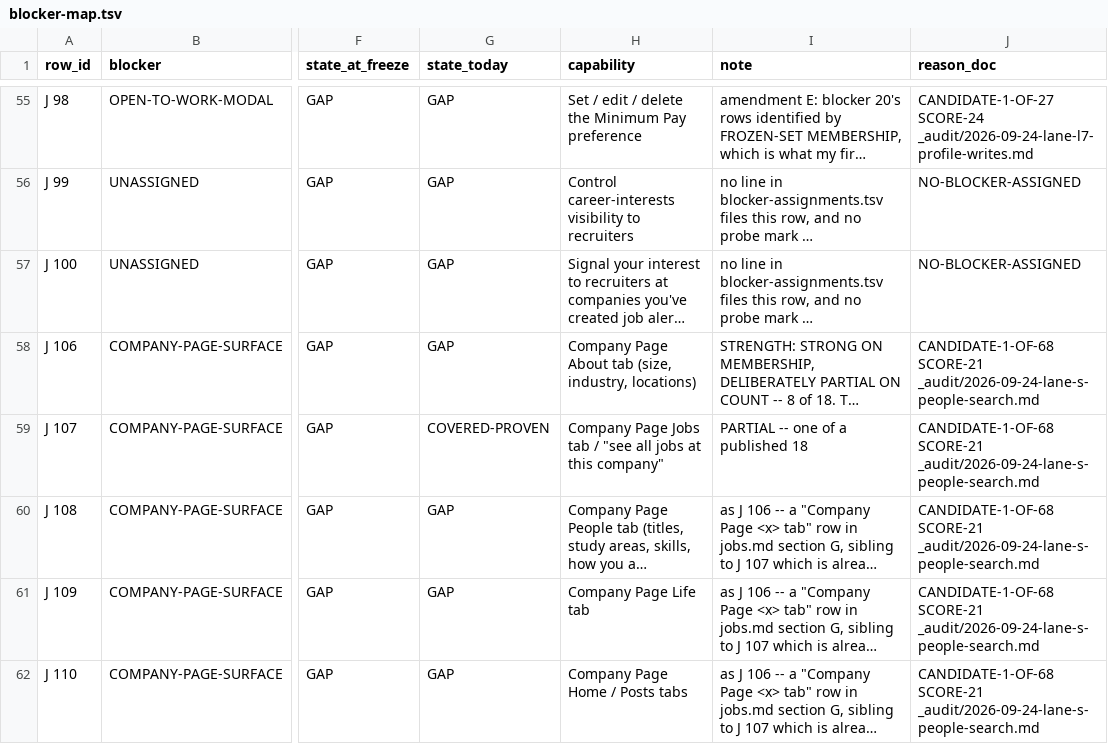
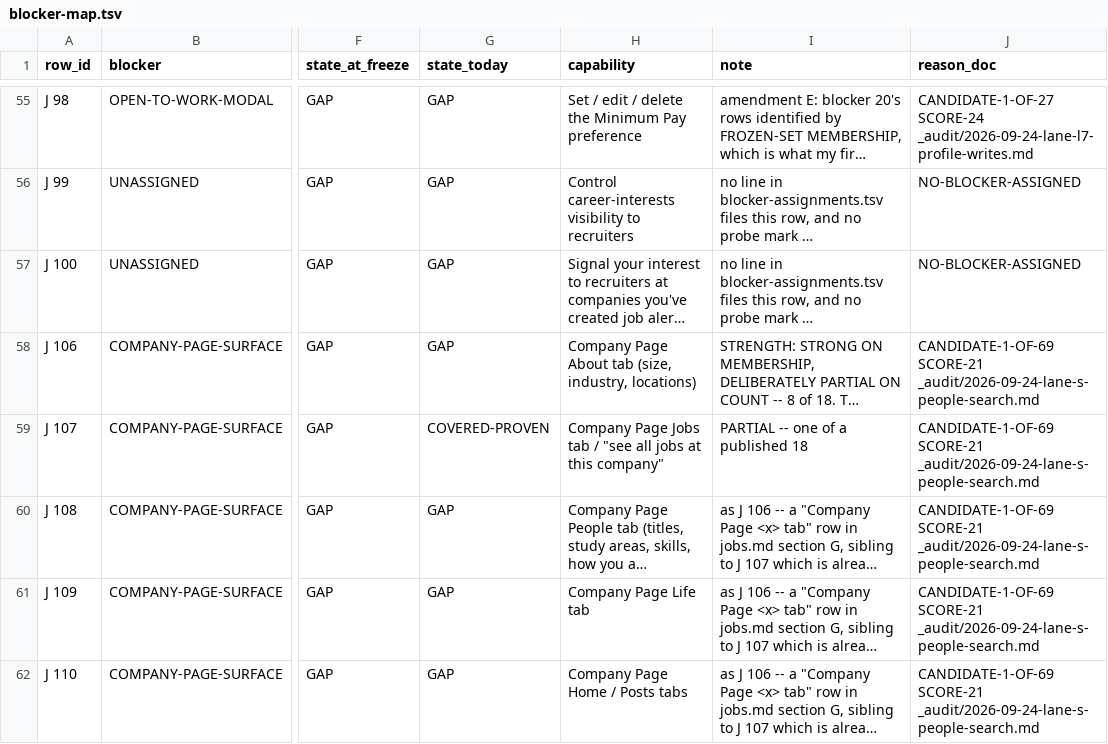
Before and after one commit to Sundeepg98/linkedin-mcp, a TSV file: _audit/_census/blocker-map.tsv, drawn as a sheet; only a part is shown, gaps mark what is left out; long unchanged cells end in …; the diff covers the shown part only; the diff names each change by its address in the sheet, - before the commit and + after, or states it on an @@ line.

Commit message:
derived views: regenerated after the fixes lane's record joined _audit
INDEX.md, RULINGS.md and the blocker map, each --write then --check twice
to a fixed point over 274 tracked documents. Nothing hand-edited; census
completion: every headline figure matches its pin.

```diff
--- a/_audit/_census/blocker-map.tsv
+++ b/_audit/_census/blocker-map.tsv
-J58:J62 (reason_doc): CANDIDATE-1-OF-68 SCORE-21 _audit/2026-09-24-lane-s-people-search.md
+J58:J62 (reason_doc): CANDIDATE-1-OF-69 SCORE-21 _audit/2026-09-24-lane-s-people-search.md
```
Also changed, not shown: 11 edited cells elsewhere in this file, 2 other files.
